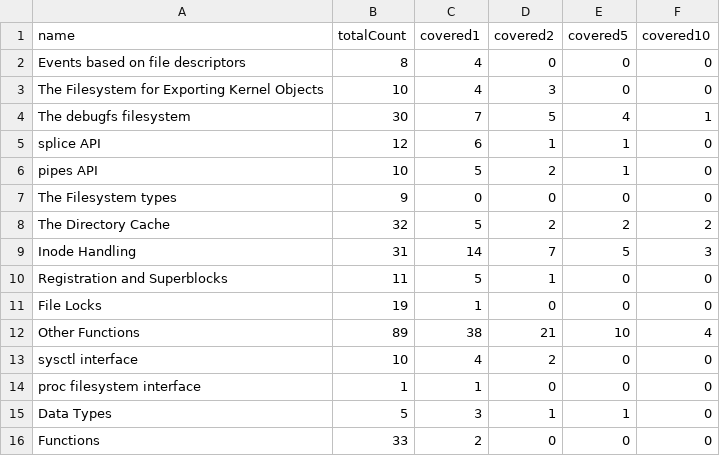
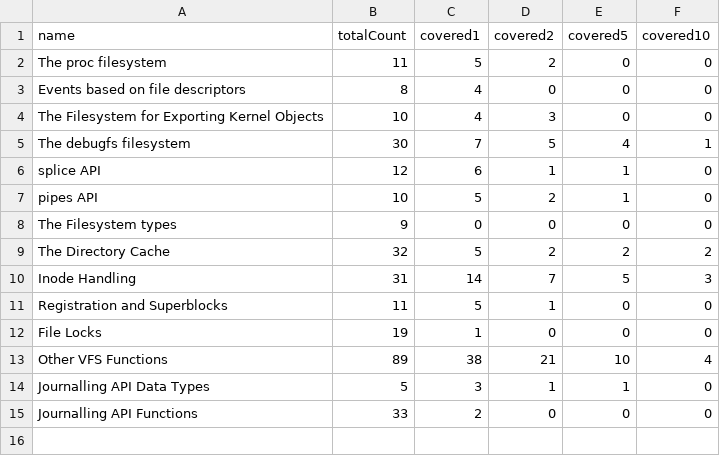
Before and after one commit to zalsader/fsquestions, a CSV file: scripts/csv/1-1-2-coveragebycategory.csv, drawn as a sheet.

```diff
--- a/scripts/csv/1-1-2-coveragebycategory.csv
+++ b/scripts/csv/1-1-2-coveragebycategory.csv
@@ -1,2 +1,3 @@
 "name","totalCount","covered1","covered2","covered5","covered10"
+"The proc filesystem","11","5","2","0","0"
 "Events based on file descriptors","8","4","0","0","0"
@@ -11,6 +12,4 @@
 "File Locks","19","1","0","0","0"
-"Other Functions","89","38","21","10","4"
-"sysctl interface","10","4","2","0","0"
-"proc filesystem interface","1","1","0","0","0"
-"Data Types","5","3","1","1","0"
-"Functions","33","2","0","0","0"
+"Other VFS Functions","89","38","21","10","4"
+"Journalling API Data Types","5","3","1","1","0"
+"Journalling API Functions","33","2","0","0","0"
```
Also changed, not shown: scripts/csv/3-functionstogether.csv, 3 other files.
